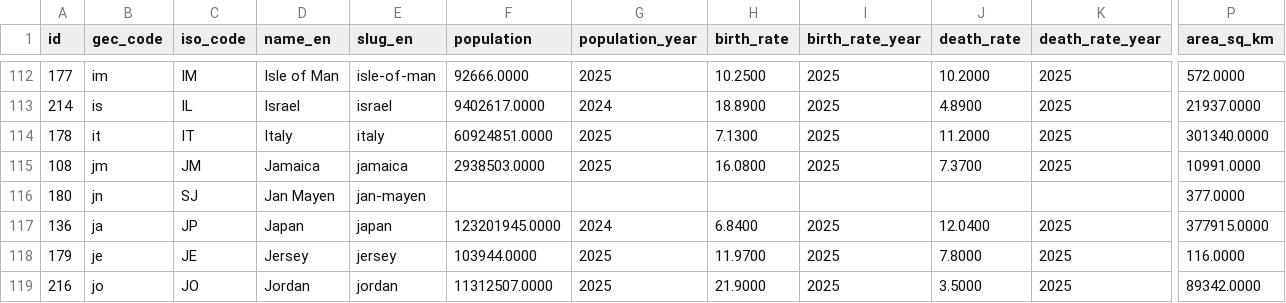
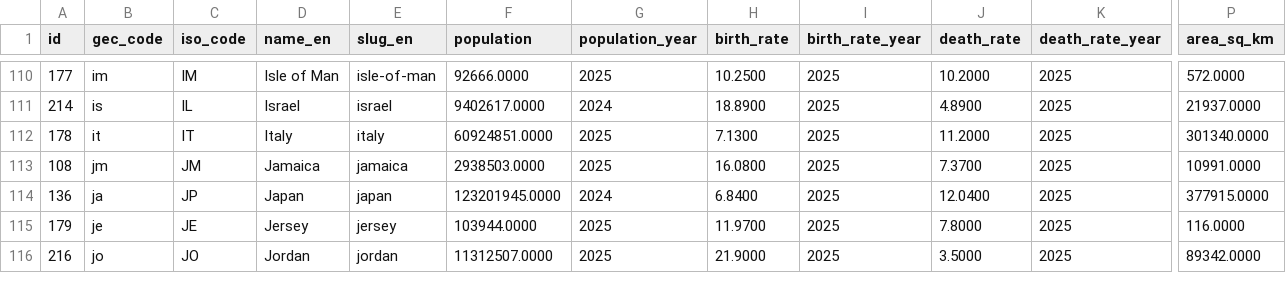
Before and after one commit to Trisolis/SQL-World-Data-Project, a CSV file: data/Raw/global_population.csv, drawn as a sheet; only a part is shown, gaps mark what is left out; rows hold the shown columns only; the diff covers the shown part only; the diff names each change by its address in the sheet, - before the commit and + after, or states it on an @@ line.

```diff
--- a/data/Raw/global_population.csv
+++ b/data/Raw/global_population.csv
-row 116: 180 | jn | SJ | Jan Mayen | jan-mayen |  |  |  |  |  |  | 377.0000
```
Also changed, not shown: 5 removed rows and 8 edited cells elsewhere in this file, data/Raw/global_countries.csv, data/Raw/global_economy.csv, 2 other files.
